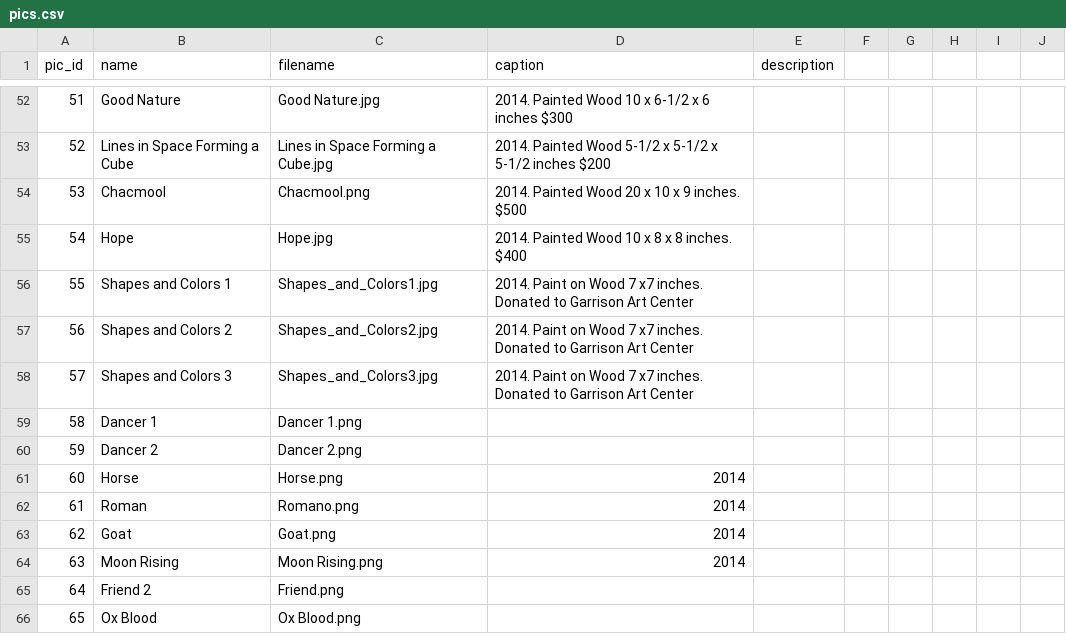
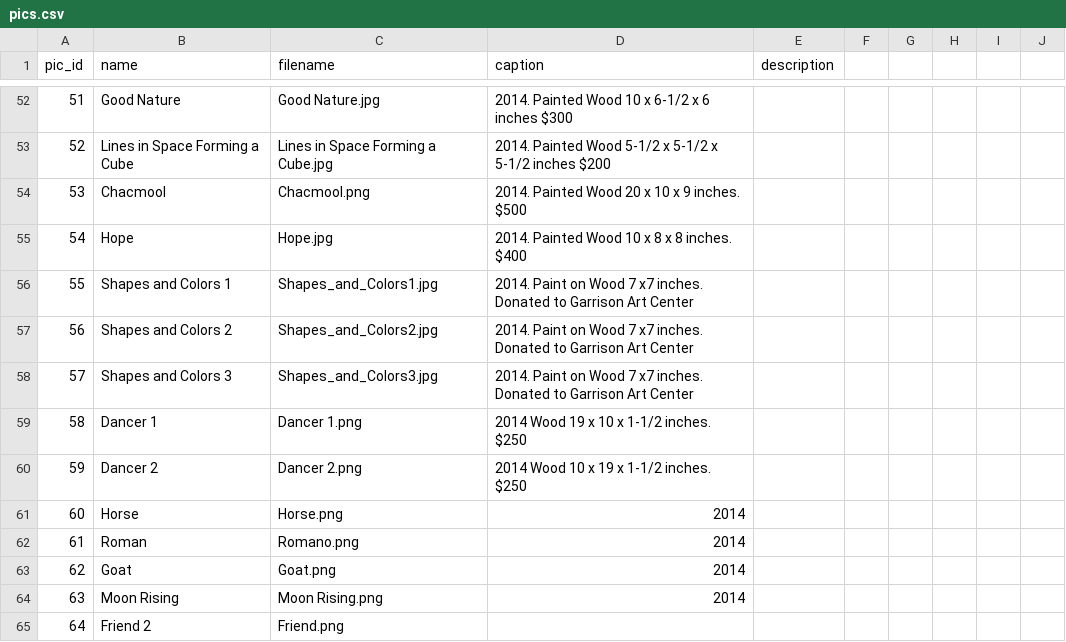
Before and after one commit to dlink/vpics, a CSV file: sql/data/pics.csv, drawn as a sheet; only a part is shown, gaps mark what is left out; the shorter side is filled out with more unchanged rows.

Commit message:
Data: adding measurements to dancers

```diff
--- a/sql/data/pics.csv
+++ b/sql/data/pics.csv
@@ -58,4 +58,4 @@ pic_id,name,filename,caption,description
 57,Shapes and Colors 3,Shapes_and_Colors3.jpg,2014. Paint on Wood 7 x7 inches.  Donated to Garrison Art Center,
-58,Dancer 1,Dancer 1.png,,
-59,Dancer 2,Dancer 2.png,,
+58,Dancer 1,Dancer 1.png,2014 Wood 19 x 10 x 1-1/2 inches. $250,
+59,Dancer 2,Dancer 2.png,2014 Wood 10 x 19 x 1-1/2 inches. $250,
 60,Horse,Horse.png,2014,
```
